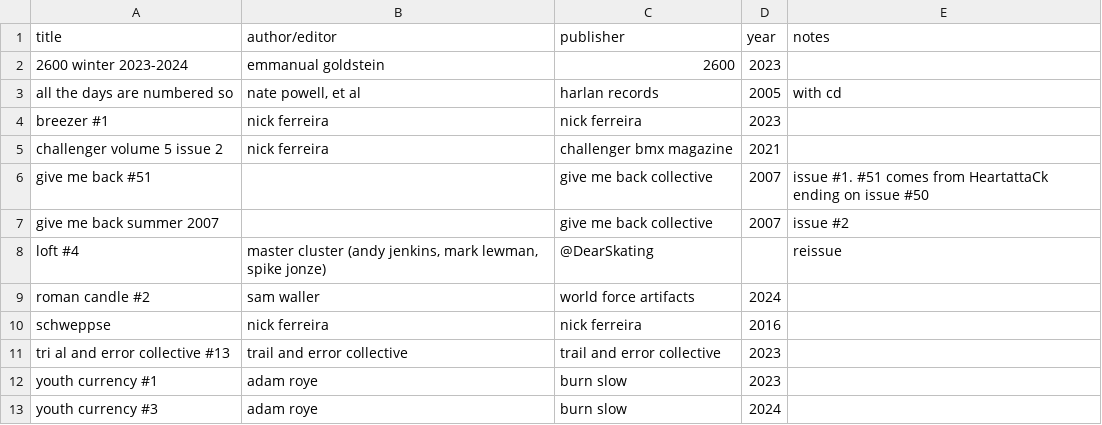
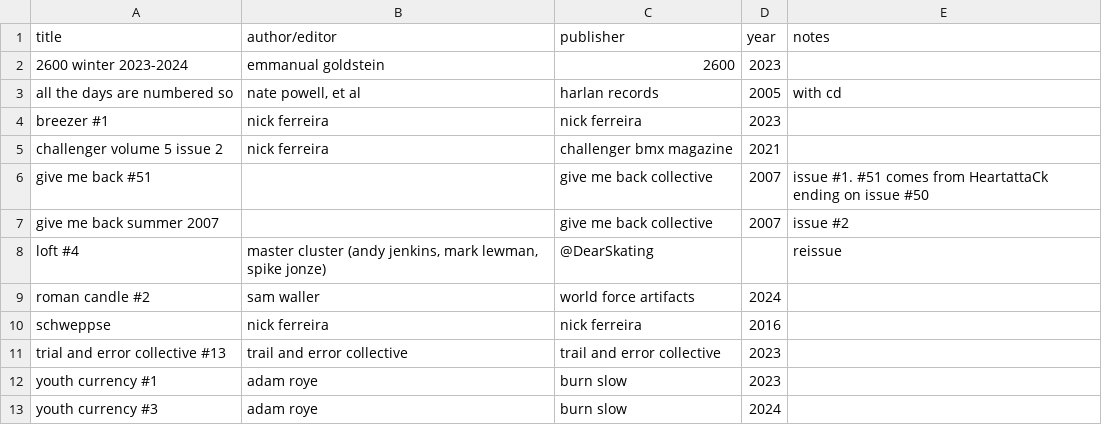
Before and after one commit to okjjj/booklist, a CSV file: zines.csv, drawn as a sheet.

```diff
--- a/zines.csv
+++ b/zines.csv
@@ -10,3 +10,3 @@ roman candle #2,sam waller,world force artifacts,2024,""
 schweppse,nick ferreira,nick ferreira,2016,""
-tri al and error collective #13,trail and error collective,trail and error collective,2023,""
+trial and error collective #13,trail and error collective,trail and error collective,2023,""
 youth currency #1,adam roye,burn slow,2023,""
```
Also changed, not shown: nonfiction.csv.
